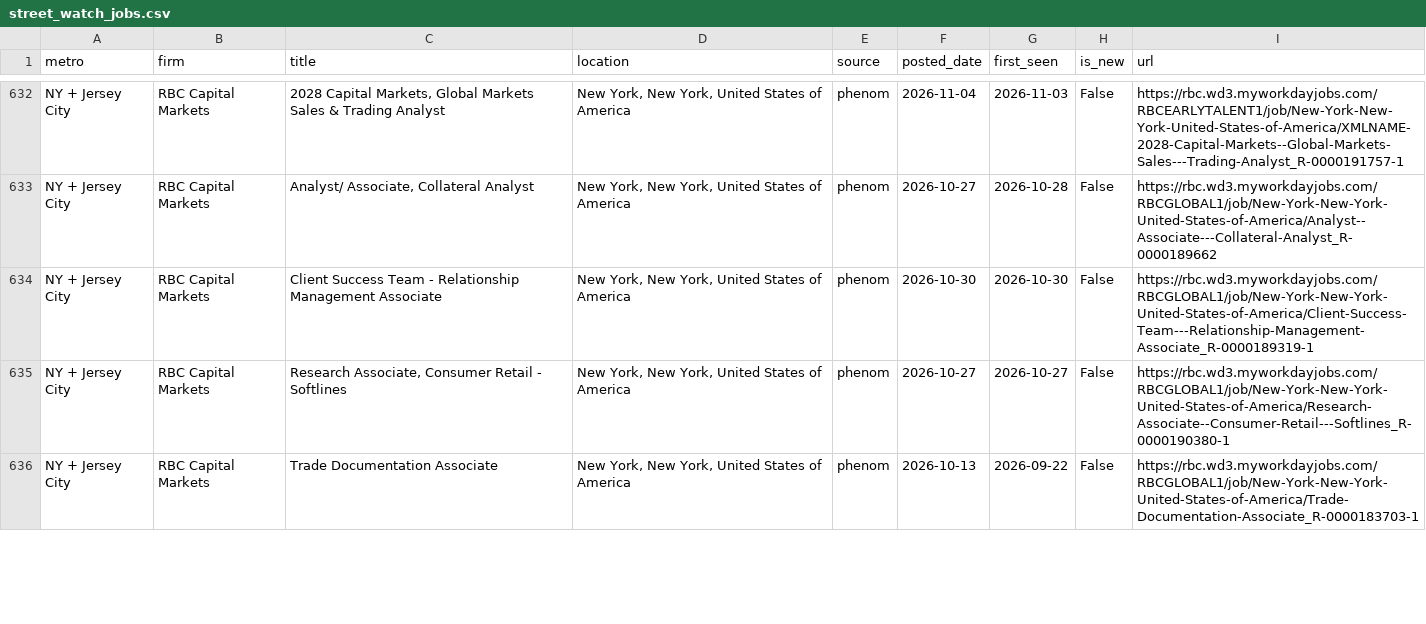
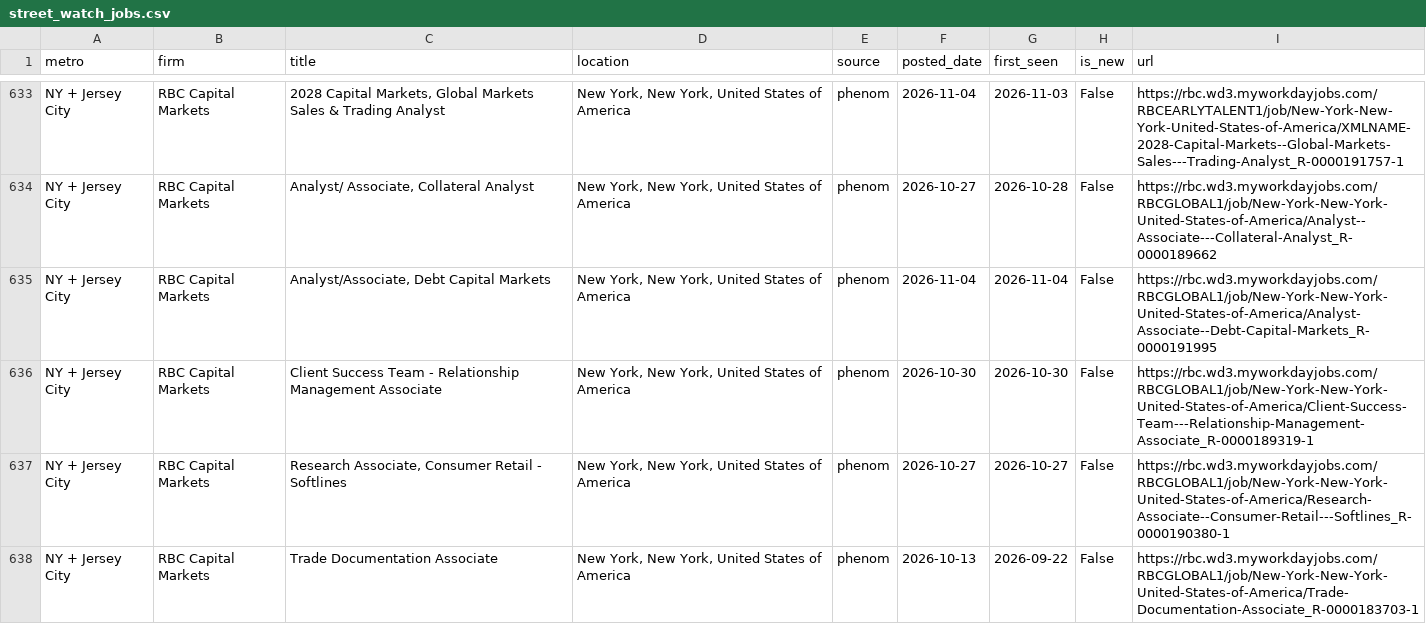
Before and after one commit to nakuljadeja08/Street-Watch, a CSV file: street_watch_jobs.csv, drawn as a sheet; only a part is shown, gaps mark what is left out; the diff covers the shown part only; the diff names each change by its address in the sheet, - before the commit and + after, or states it on an @@ line.

```diff
--- a/street_watch_jobs.csv
+++ b/street_watch_jobs.csv
+row 635: NY + Jersey City | RBC Capital Markets | Analyst/Associate, Debt Capital Markets | New York, New York, United States of America | phenom | 2026-11-04 | 2026-11-04 | False | https://rbc.wd3.myworkdayjobs.com/RBCGLOBAL1/job/New-York-New-York-United-States-of-America/Analyst-Associate--Debt-Capital-Markets_R-0000191995
```
Also changed, not shown: 7 added rows, 6 removed rows, 1 moved row and 8 edited cells elsewhere in this file, 3 other files.
